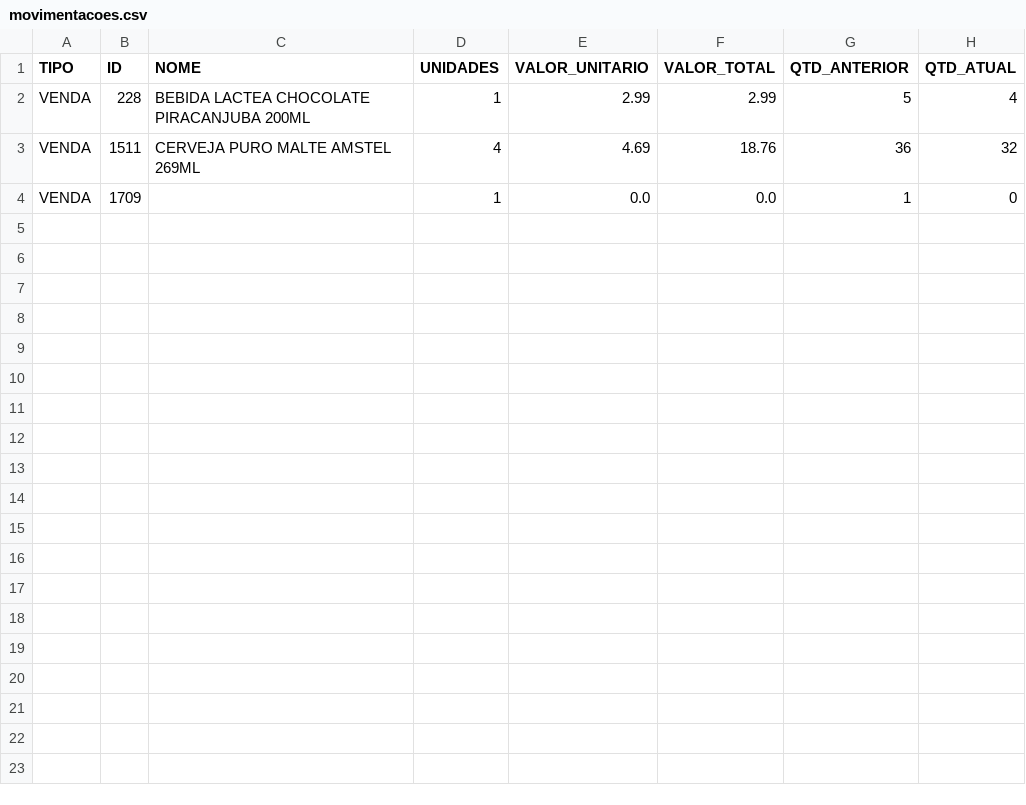
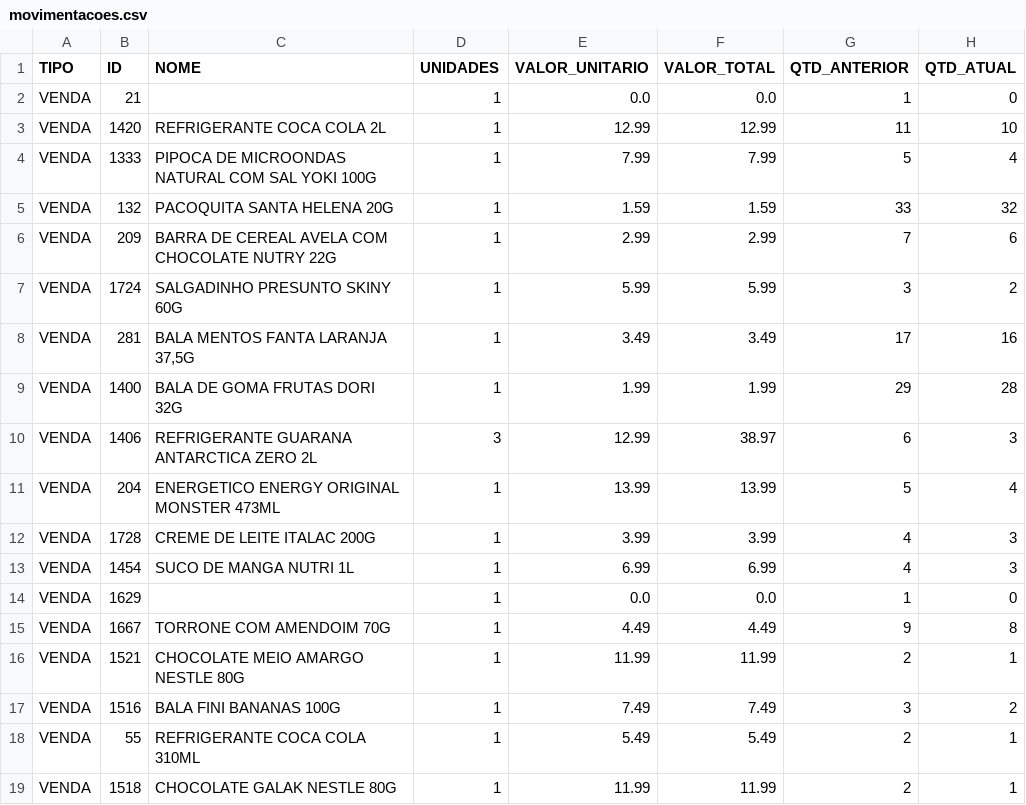
Before and after one commit to HugoSMonteiro/PesquisaMercado, a CSV file: movimentacoes.csv, drawn as a sheet.

```diff
--- a/movimentacoes.csv
+++ b/movimentacoes.csv
@@ -1,4 +1,19 @@
 TIPO;ID;NOME;UNIDADES;VALOR_UNITARIO;VALOR_TOTAL;QTD_ANTERIOR;QTD_ATUAL
-VENDA;228;BEBIDA LACTEA CHOCOLATE PIRACANJUBA 200ML;1;2.99;2.99;5;4
-VENDA;1511;CERVEJA PURO MALTE AMSTEL 269ML;4;4.69;18.76;36;32
-VENDA;1709;;1;0.0;0.0;1;0
+VENDA;21;;1;0.0;0.0;1;0
+VENDA;1420;REFRIGERANTE COCA COLA 2L;1;12.99;12.99;11;10
+VENDA;1333;PIPOCA DE MICROONDAS NATURAL COM SAL YOKI 100G;1;7.99;7.99;5;4
+VENDA;132;PACOQUITA SANTA HELENA 20G;1;1.59;1.59;33;32
+VENDA;209;BARRA DE CEREAL AVELA COM CHOCOLATE NUTRY 22G;1;2.99;2.99;7;6
+VENDA;1724;SALGADINHO PRESUNTO SKINY 60G;1;5.99;5.99;3;2
+VENDA;281;BALA MENTOS FANTA LARANJA 37,5G;1;3.49;3.49;17;16
+VENDA;1400;BALA DE GOMA FRUTAS DORI 32G;1;1.99;1.99;29;28
+VENDA;1406;REFRIGERANTE GUARANA ANTARCTICA ZERO 2L;3;12.99;38.97;6;3
+VENDA;204;ENERGETICO ENERGY ORIGINAL MONSTER 473ML;1;13.99;13.99;5;4
+VENDA;1728;CREME DE LEITE ITALAC 200G;1;3.99;3.99;4;3
+VENDA;1454;SUCO DE MANGA NUTRI 1L;1;6.99;6.99;4;3
+VENDA;1629;;1;0.0;0.0;1;0
+VENDA;1667;TORRONE COM AMENDOIM 70G;1;4.49;4.49;9;8
+VENDA;1521;CHOCOLATE MEIO AMARGO NESTLE 80G;1;11.99;11.99;2;1
+VENDA;1516;BALA FINI BANANAS 100G;1;7.49;7.49;3;2
+VENDA;55;REFRIGERANTE COCA COLA 310ML;1;5.49;5.49;2;1
+VENDA;1518;CHOCOLATE GALAK NESTLE 80G;1;11.99;11.99;2;1
```
Also changed, not shown: vendas_acumuladas.csv, 2 other files.
